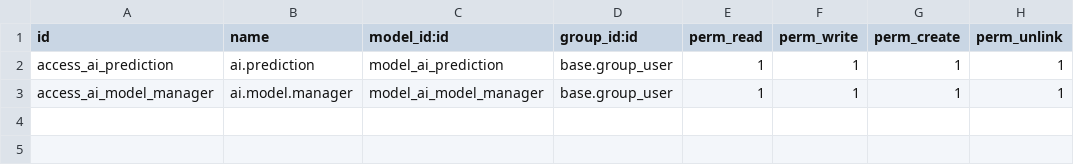
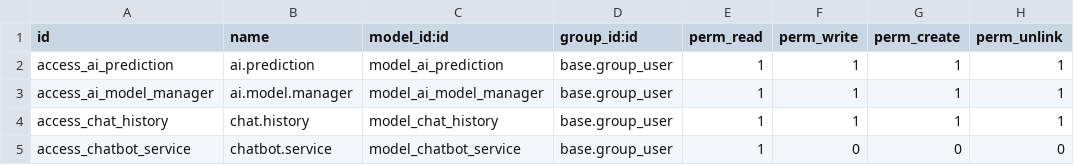
Before and after one commit to ngocsonn2005/HN-QTDN-17-10-N8, a CSV file: addons/dashboard/security/ir.model.access.csv, drawn as a sheet.

Commit message:
chatbot

```diff
--- a/addons/dashboard/security/ir.model.access.csv
+++ b/addons/dashboard/security/ir.model.access.csv
@@ -3 +3,3 @@ access_ai_prediction,ai.prediction,model_ai_prediction,base.group_user,1,1,1,1
 access_ai_model_manager,ai.model.manager,model_ai_model_manager,base.group_user,1,1,1,1
+access_chat_history,chat.history,model_chat_history,base.group_user,1,1,1,1
+access_chatbot_service,chatbot.service,model_chatbot_service,base.group_user,1,0,0,0
```
Also changed, not shown: 14 other files.
